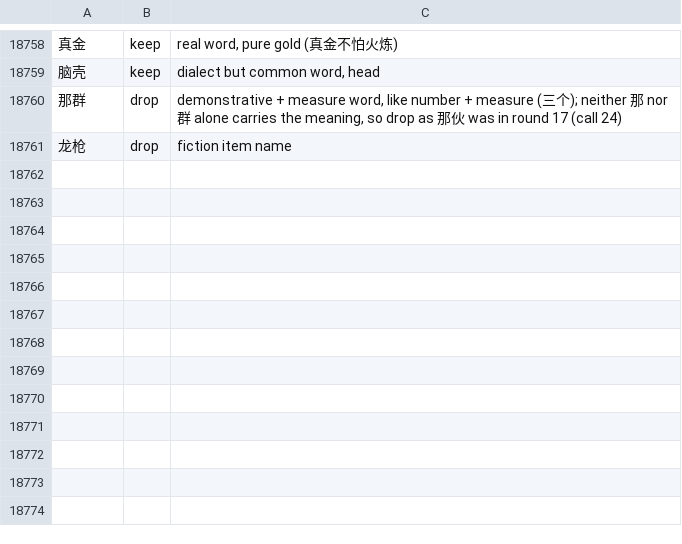
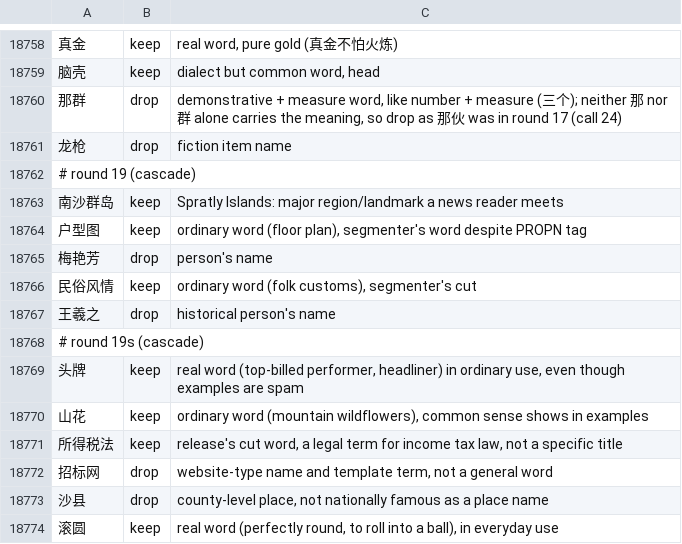
Before and after one commit to comprehension-compass/frequer, a TSV file: corpora/review/zh.tsv, drawn as a sheet; only a part is shown, gaps mark what is left out; the diff names each change by its address in the sheet, - before the commit and + after, or states it on an @@ line.

```diff
--- a/corpora/review/zh.tsv
+++ b/corpora/review/zh.tsv
+row 18762: # round 19 (cascade)
+row 18763: 南沙群岛 | keep | Spratly Islands: major region/landmark a news reader meets
+row 18764: 户型图 | keep | ordinary word (floor plan), segmenter's word despite PROPN tag
+row 18765: 梅艳芳 | drop | person's name
+row 18766: 民俗风情 | keep | ordinary word (folk customs), segmenter's cut
+row 18767: 王羲之 | drop | historical person's name
+row 18768: # round 19s (cascade)
+row 18769: 头牌 | keep | real word (top-billed performer, headliner) in ordinary use, even though examples are spam
+row 18770: 山花 | keep | ordinary word (mountain wildflowers), common sense shows in examples
+row 18771: 所得税法 | keep | release's cut word, a legal term for income tax law, not a specific title
+row 18772: 招标网 | drop | website-type name and template term, not a general word
+row 18773: 沙县 | drop | county-level place, not nationally famous as a place name
+row 18774: 滚圆 | keep | real word (perfectly round, to roll into a ball), in everyday use
```
